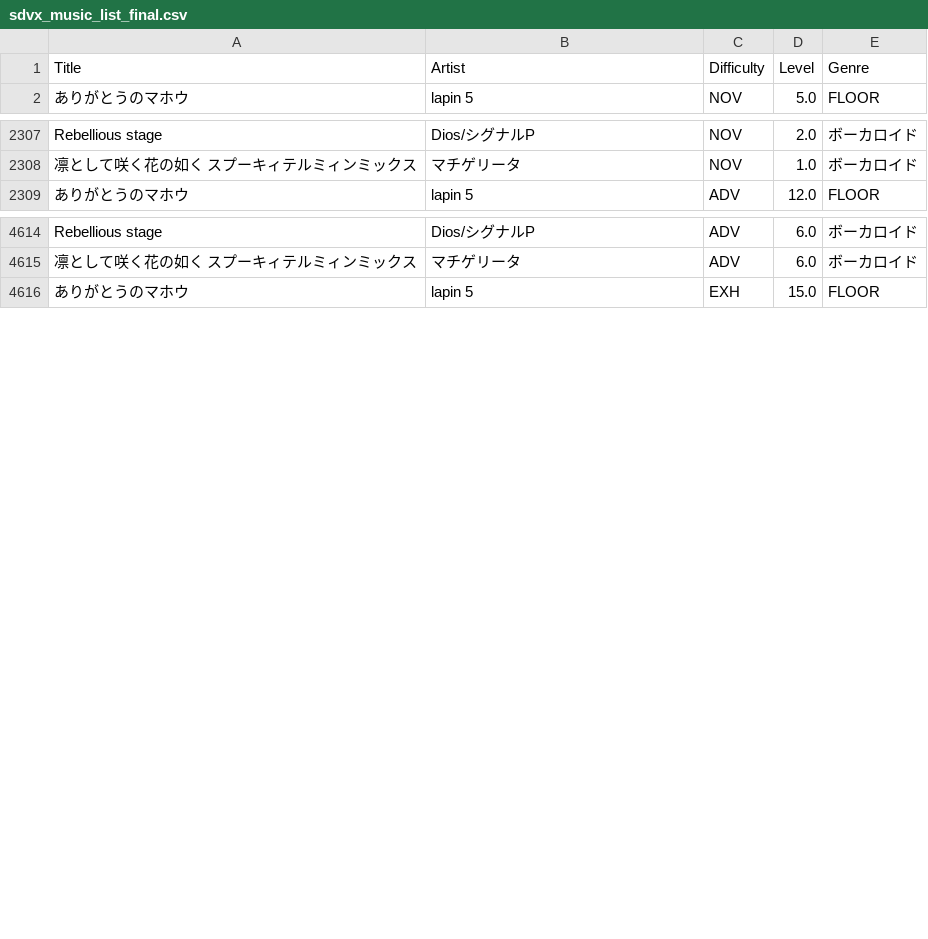
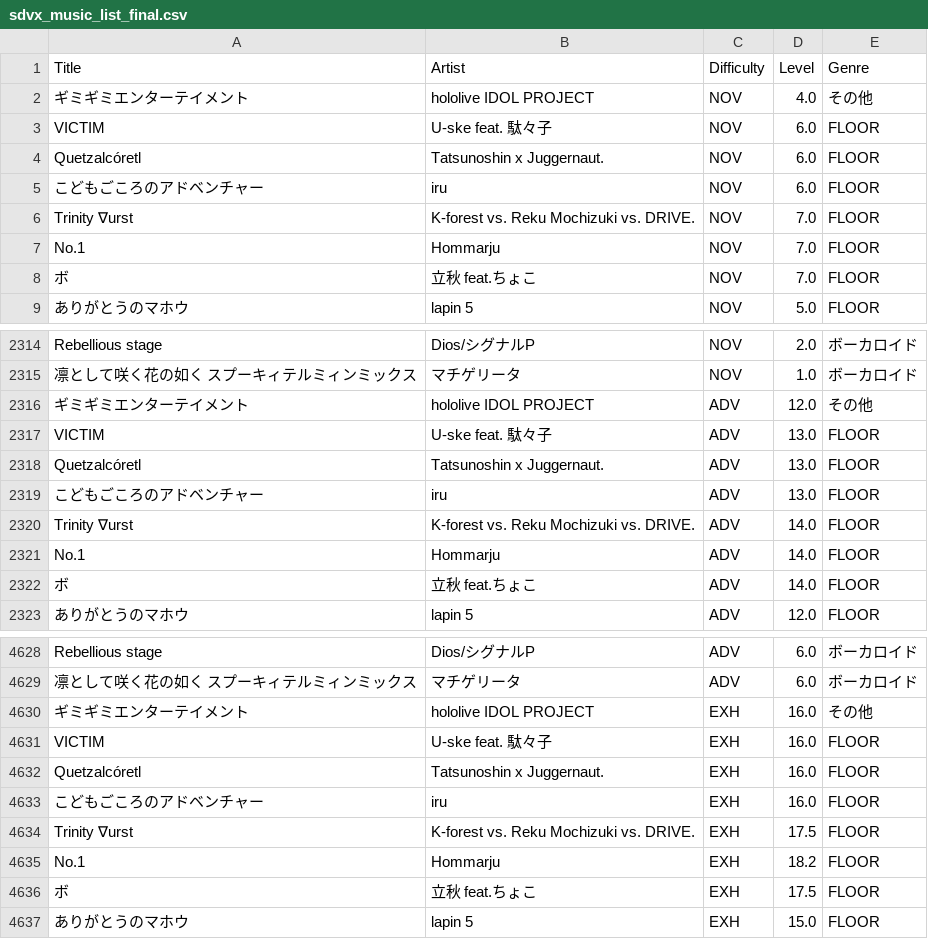
Before and after one commit to betapa/sdvx_total, a CSV file: homepage_scraper/sdvx_music_list_final.csv, drawn as a sheet; only a part is shown, gaps mark what is left out; the diff covers the shown part only; the diff names each change by its address in the sheet, - before the commit and + after, or states it on an @@ line.

```diff
--- a/homepage_scraper/sdvx_music_list_final.csv
+++ b/homepage_scraper/sdvx_music_list_final.csv
+row 2: ギミギミエンターテイメント | hololive IDOL PROJECT | NOV | 4.0 | その他
+row 3: VICTIM | U-ske feat. 駄々子 | NOV | 6.0 | FLOOR
+row 4: Quetzalcóretl | Tatsunoshin x Juggernaut. | NOV | 6.0 | FLOOR
+row 5: こどもごころのアドベンチャー | iru | NOV | 6.0 | FLOOR
+row 6: Trinity ∇urst | K-forest vs. Reku Mochizuki vs. DRIVE. | NOV | 7.0 | FLOOR
+row 7: No.1 | Hommarju | NOV | 7.0 | FLOOR
+row 8: ボ | 立秋 feat.ちょこ | NOV | 7.0 | FLOOR
+row 2316: ギミギミエンターテイメント | hololive IDOL PROJECT | ADV | 12.0 | その他
+row 2317: VICTIM | U-ske feat. 駄々子 | ADV | 13.0 | FLOOR
+row 2318: Quetzalcóretl | Tatsunoshin x Juggernaut. | ADV | 13.0 | FLOOR
+row 2319: こどもごころのアドベンチャー | iru | ADV | 13.0 | FLOOR
+row 2320: Trinity ∇urst | K-forest vs. Reku Mochizuki vs. DRIVE. | ADV | 14.0 | FLOOR
+row 2321: No.1 | Hommarju | ADV | 14.0 | FLOOR
+row 2322: ボ | 立秋 feat.ちょこ | ADV | 14.0 | FLOOR
+row 4630: ギミギミエンターテイメント | hololive IDOL PROJECT | EXH | 16.0 | その他
+row 4631: VICTIM | U-ske feat. 駄々子 | EXH | 16.0 | FLOOR
+row 4632: Quetzalcóretl | Tatsunoshin x Juggernaut. | EXH | 16.0 | FLOOR
+row 4633: こどもごころのアドベンチャー | iru | EXH | 16.0 | FLOOR
+row 4634: Trinity ∇urst | K-forest vs. Reku Mochizuki vs. DRIVE. | EXH | 17.5 | FLOOR
+row 4635: No.1 | Hommarju | EXH | 18.2 | FLOOR
+row 4636: ボ | 立秋 feat.ちょこ | EXH | 17.5 | FLOOR
```
Also changed, not shown: 7 added rows elsewhere in this file, homepage_scraper/sdvx_music_list.csv.
